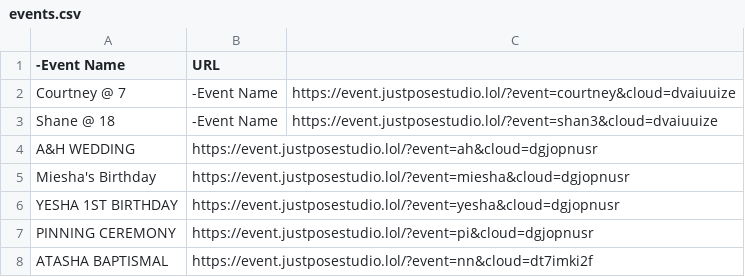
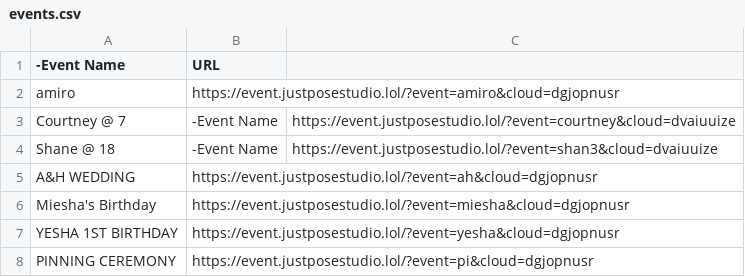
Before and after one commit to sirnichemotivation-rgb/events-landingpage, a CSV file: events.csv, drawn as a sheet; only a part is shown; the shorter side is filled out with more unchanged rows.

Commit message:
Update events.csv

```diff
--- a/events.csv
+++ b/events.csv
@@ -1,2 +1,3 @@
 -Event Name,URL
+amiro, https://event.justposestudio.lol/?event=amiro&cloud=dgjopnusr
 Courtney @ 7, -Event Name,https://event.justposestudio.lol/?event=courtney&cloud=dvaiuuize
```
